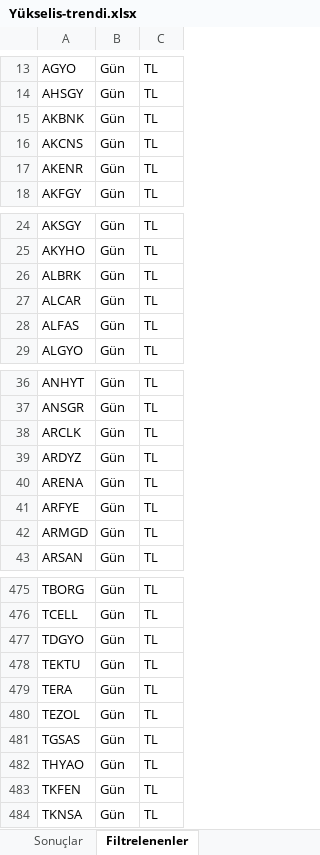
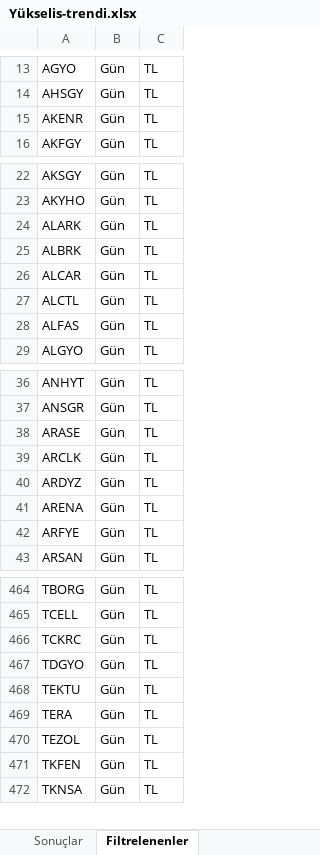
Before and after one commit to Ermana39/hoca-ile-borsa, an Excel workbook: app/borsa/gosterge-taramalari/data/Yükselis-trendi.xlsx, sheet Filtrelenenler, drawn as a sheet; only a part is shown, gaps mark what is left out; values as stored, in another font and other column widths than the file's, no borders; removed rows and columns are numbered as before the commit, all else as after; the diff covers the shown part only; the diff names each change by its address in the sheet, - before the commit and + after, or states it on an @@ line.

```diff
--- a/app/borsa/gosterge-taramalari/data/Yükselis-trendi.xlsx (sheet Filtrelenenler)
+++ b/app/borsa/gosterge-taramalari/data/Yükselis-trendi.xlsx (sheet Filtrelenenler)
-row 15: AKBNK | Gün | TL
-row 16: AKCNS | Gün | TL
+row 24: ALARK | Gün | TL
+row 27: ALCTL | Gün | TL
+row 38: ARASE | Gün | TL
-row 42: ARMGD | Gün | TL
+row 466: TCKRC | Gün | TL
-row 481: TGSAS | Gün | TL
-row 482: THYAO | Gün | TL
```
Also changed, not shown: 5 added rows, 17 removed rows and 1 edited cell elsewhere in this sheet, sheet Sonuçlar, app/borsa/gosterge-taramalari/data/guclu-trend-momentum.xlsx, app/borsa/gosterge-taramalari/data/macd-al.xlsx, 26 other files.
